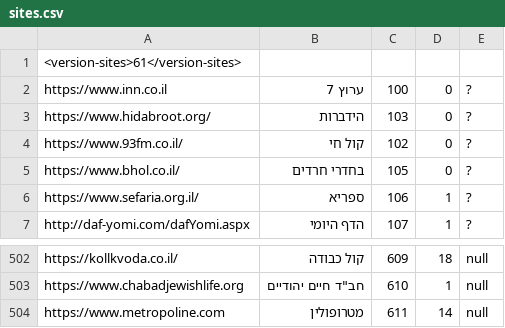
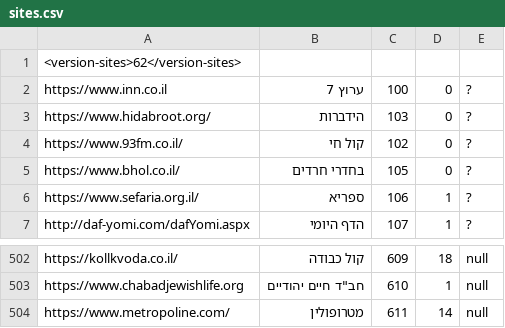
Before and after one commit to Zusman123/KosherWeb, a CSV file: sites.csv, drawn as a sheet; only a part is shown, gaps mark what is left out.

Commit message:
Update file

```diff
--- a/sites.csv
+++ b/sites.csv
@@ -1,2 +1,2 @@
-<version-sites>61</version-sites>,,,,
+<version-sites>62</version-sites>,,,,
 https://www.inn.co.il,ערוץ 7,100,0,?
@@ -503,2 +503,2 @@ https://kollkvoda.co.il/,קול כבודה,609,18,null
 https://www.chabadjewishlife.org,חב"ד חיים יהודיים,610,1,null
-https://www.metropoline.com,מטרופולין,611,14,null
+https://www.metropoline.com/,מטרופולין,611,14,null
```
